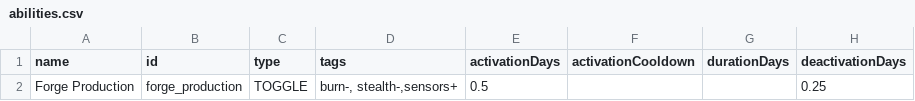
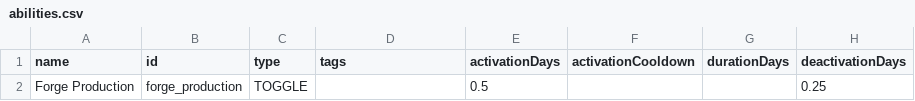
Before and after one commit to Ontheheavens/Forge-Production, a CSV file: data/campaign/abilities.csv, drawn as a sheet; only a part is shown; the diff names each change by its address in the sheet, - before the commit and + after, or states it on an @@ line.

```diff
--- a/data/campaign/abilities.csv
+++ b/data/campaign/abilities.csv
-D2 (tags): burn-, stealth-,sensors+
+D2 (tags): (empty)
```
Also changed, not shown: data/hullmods/hull_mods.csv, 40 other files.
